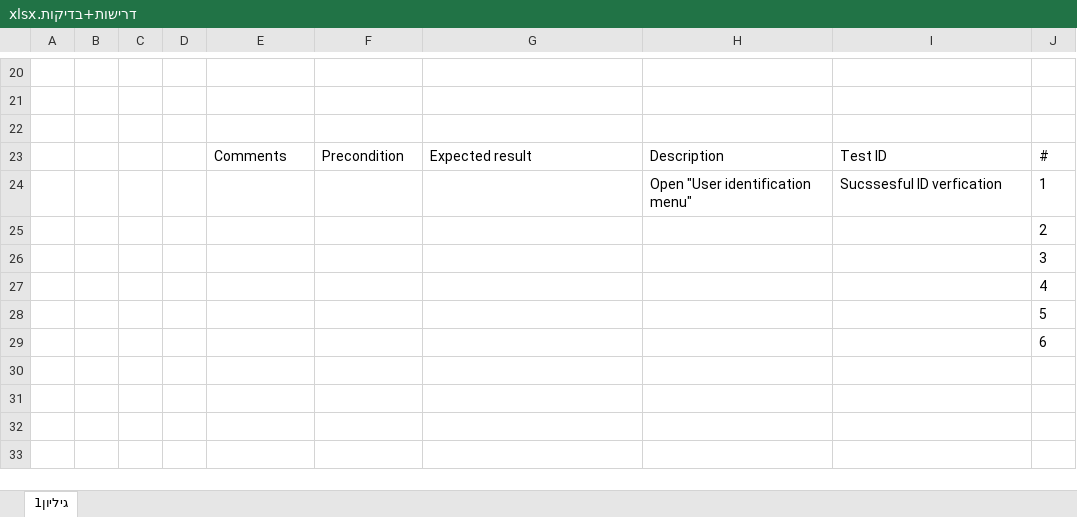
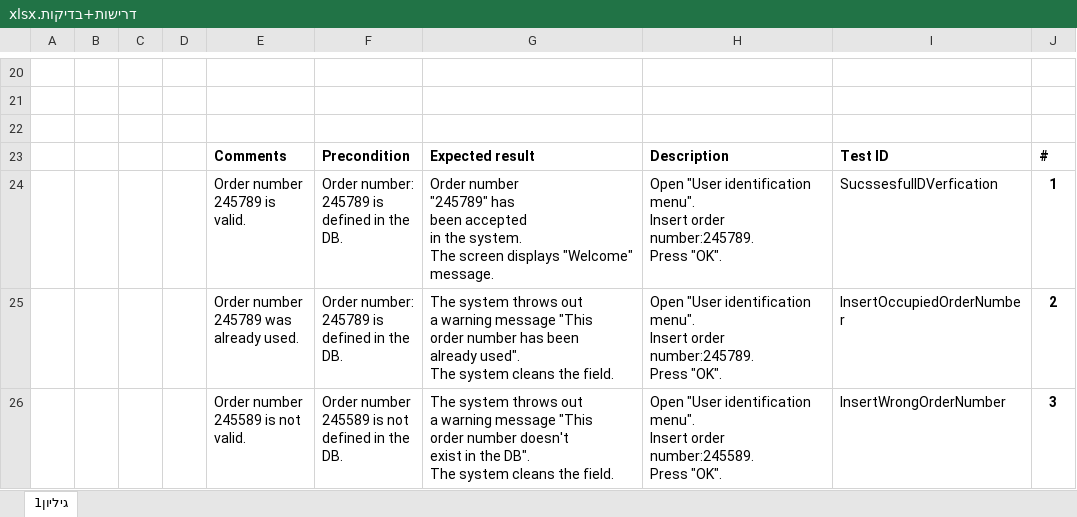
Before and after one commit to GadyEilat/MiniProject, an Excel workbook: דרישות+בדיקות.xlsx, sheet גיליון1, drawn as a sheet; only a part is shown, gaps mark what is left out; values as stored, in another font and other column widths than the file's, no borders; removed rows and columns are numbered as before the commit, all else as after; ↵ is a line break in a cell; the diff covers the shown part only; the diff names each change by its address in the sheet, - before the commit and + after, or states it on an @@ line.

Commit message:
Add files via upload

```diff
--- a/דרישות+בדיקות.xlsx (sheet גיליון1)
+++ b/דרישות+בדיקות.xlsx (sheet גיליון1)
-E23:J23 bold: off
+E23:J23 bold: on
-row 24:  |  |  |  |  |  |  | Open "User identification menu" | Sucssesful ID verfication | 1
-row 25:  |  |  |  |  |  |  |  |  | 2
-row 26:  |  |  |  |  |  |  |  |  | 3
-row 27:  |  |  |  |  |  |  |  |  | 4
-row 28:  |  |  |  |  |  |  |  |  | 5
-row 29:  |  |  |  |  |  |  |  |  | 6
+row 24:  |  |  |  | Order number ↵ 245789 is valid. | Order number: ↵ 245789 is ↵ defined in the ↵ DB. | Order number ↵ "245789" has ↵ been accepted ↵ in the system. ↵ The screen displays "Welcome" message. | Open "User identification menu". ↵ Insert order number:245789. ↵ Press "OK". | SucssesfulIDVerfication | 1
+row 25:  |  |  |  | Order number ↵ 245789 was ↵ already used. | Order number: ↵ 245789 is ↵ defined in the ↵ DB. | The system throws out ↵ a warning message "This ↵ order number has been ↵ already used". ↵ The system cleans the field. | Open "User identification menu". ↵ Insert order number:245789. ↵ Press "OK". | InsertOccupiedOrderNumber | 2
+row 26:  |  |  |  | Order number ↵ 245589 is not ↵ valid. | Order number ↵ 245589 is not ↵ defined in the ↵ DB. | The system throws out ↵ a warning message "This ↵ order number doesn't ↵ exist in the DB". ↵ The system cleans the field. | Open "User identification menu". ↵ Insert order number:245589. ↵ Press "OK". | InsertWrongOrderNumber | 3
```
Also changed, not shown: 10 added rows elsewhere in this sheet.
